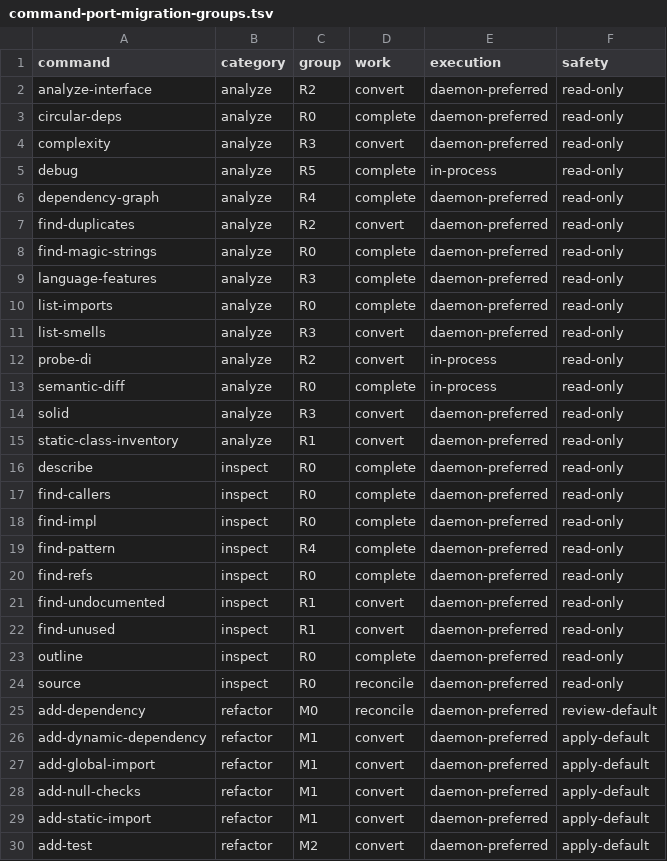
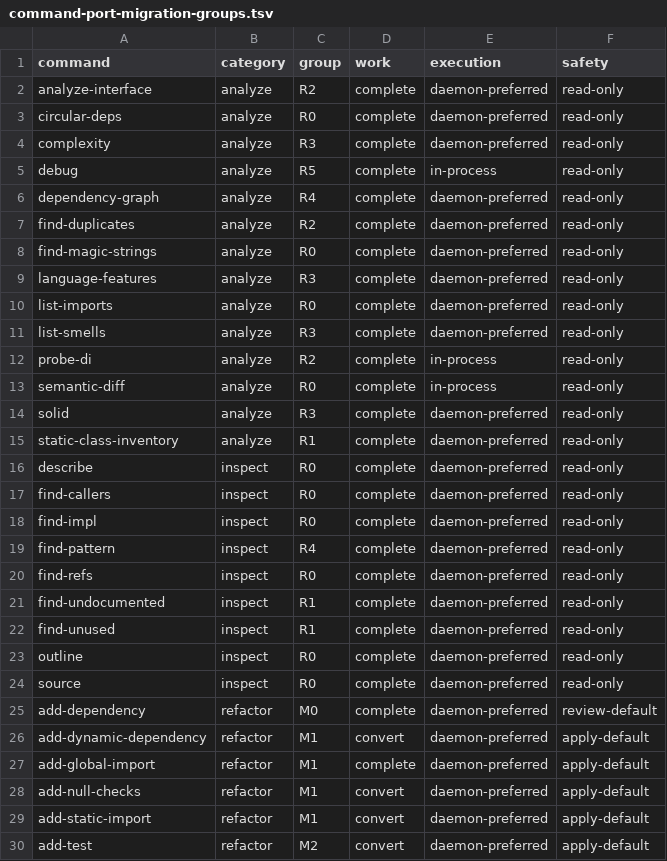
Before and after one commit to DanMarshall909/roslyn-tools, a TSV file: docs/command-port-migration-groups.tsv, drawn as a sheet; only a part is shown; the diff covers the shown part only.

Commit message:
refactor(ports): finish source and start M1 mutations
Why:
The last R0 source command still used the compatibility port, and add-global-import was a small representative M1 mutation for proving the mechanical mutation pattern.

What changed:
- migrate source to a daemon-preferred typed port with data-only declarations and typed symbol errors
- add a typed add-global-import mutation operation with prepare, no-op, dry-run, and apply outcomes
- route the mutation through daemon recovery and enforce no writes during preview
- add operation coverage for preview, apply, and already-present imports
- reconcile the migration manifest with all read-only ports already landed and mark rename as still pending

Verification:
- dotnet format RoslynTools.slnx --verify-no-changes --no-restore
- 82 focused source, import, and architecture tests passed; 1 unrelated test skipped

Constraints:
The partial rename worker patch was rejected and not included. The untracked .tools directory was intentionally excluded.

```diff
--- a/docs/command-port-migration-groups.tsv
+++ b/docs/command-port-migration-groups.tsv
@@ -1,8 +1,8 @@
 command	category	group	work	execution	safety
-analyze-interface	analyze	R2	convert	daemon-preferred	read-only
+analyze-interface	analyze	R2	complete	daemon-preferred	read-only
 circular-deps	analyze	R0	complete	daemon-preferred	read-only
-complexity	analyze	R3	convert	daemon-preferred	read-only
+complexity	analyze	R3	complete	daemon-preferred	read-only
 debug	analyze	R5	complete	in-process	read-only
 dependency-graph	analyze	R4	complete	daemon-preferred	read-only
-find-duplicates	analyze	R2	convert	daemon-preferred	read-only
+find-duplicates	analyze	R2	complete	daemon-preferred	read-only
 find-magic-strings	analyze	R0	complete	daemon-preferred	read-only
@@ -10,7 +10,7 @@ language-features	analyze	R3	complete	daemon-preferred	read-only
 list-imports	analyze	R0	complete	daemon-preferred	read-only
-list-smells	analyze	R3	convert	daemon-preferred	read-only
-probe-di	analyze	R2	convert	in-process	read-only
+list-smells	analyze	R3	complete	daemon-preferred	read-only
+probe-di	analyze	R2	complete	in-process	read-only
 semantic-diff	analyze	R0	complete	in-process	read-only
-solid	analyze	R3	convert	daemon-preferred	read-only
-static-class-inventory	analyze	R1	convert	daemon-preferred	read-only
+solid	analyze	R3	complete	daemon-preferred	read-only
+static-class-inventory	analyze	R1	complete	daemon-preferred	read-only
 describe	inspect	R0	complete	daemon-preferred	read-only
@@ -20,9 +20,9 @@ find-pattern	inspect	R4	complete	daemon-preferred	read-only
 find-refs	inspect	R0	complete	daemon-preferred	read-only
-find-undocumented	inspect	R1	convert	daemon-preferred	read-only
-find-unused	inspect	R1	convert	daemon-preferred	read-only
+find-undocumented	inspect	R1	complete	daemon-preferred	read-only
+find-unused	inspect	R1	complete	daemon-preferred	read-only
 outline	inspect	R0	complete	daemon-preferred	read-only
-source	inspect	R0	reconcile	daemon-preferred	read-only
-add-dependency	refactor	M0	reconcile	daemon-preferred	review-default
+source	inspect	R0	complete	daemon-preferred	read-only
+add-dependency	refactor	M0	complete	daemon-preferred	review-default
 add-dynamic-dependency	refactor	M1	convert	daemon-preferred	apply-default
-add-global-import	refactor	M1	convert	daemon-preferred	apply-default
+add-global-import	refactor	M1	complete	daemon-preferred	apply-default
 add-null-checks	refactor	M1	convert	daemon-preferred	apply-default
```
Also changed, not shown: 1 edited cell elsewhere in this file, 8 other files.
